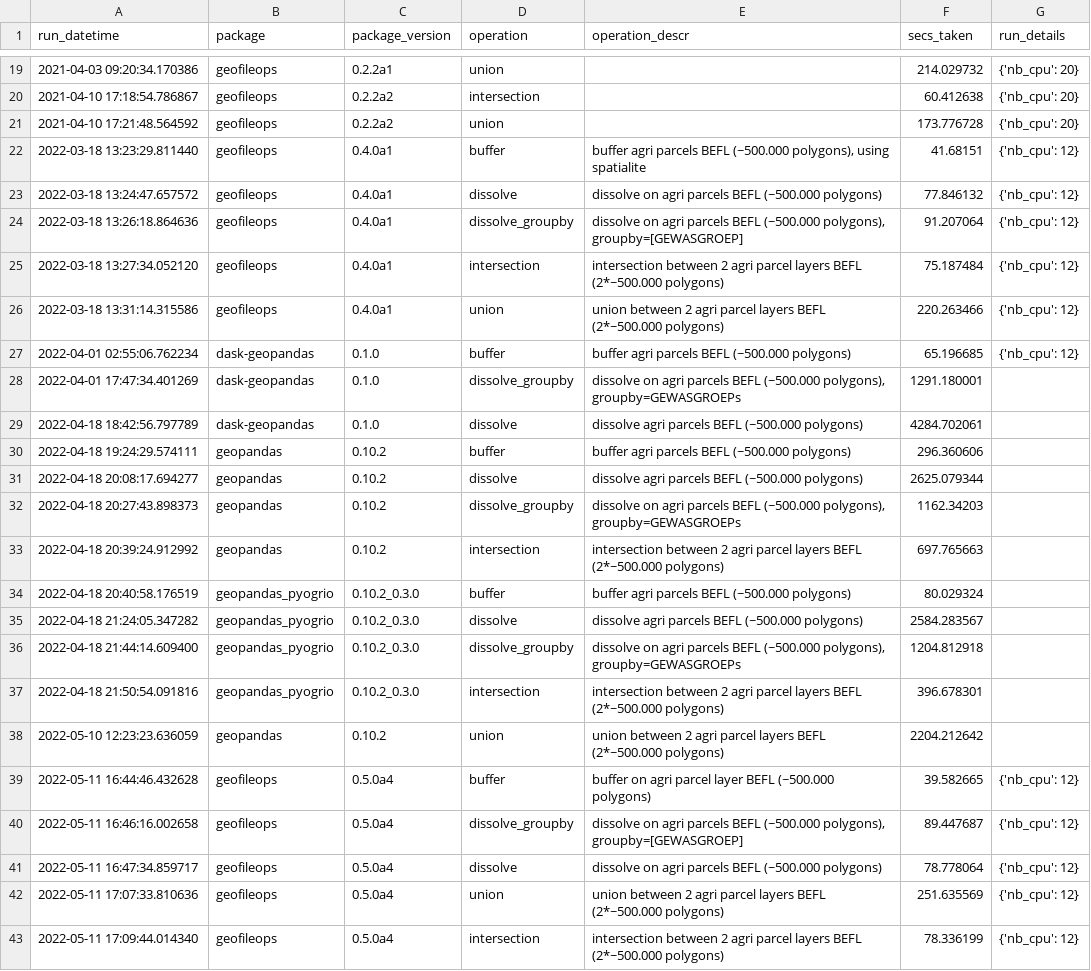
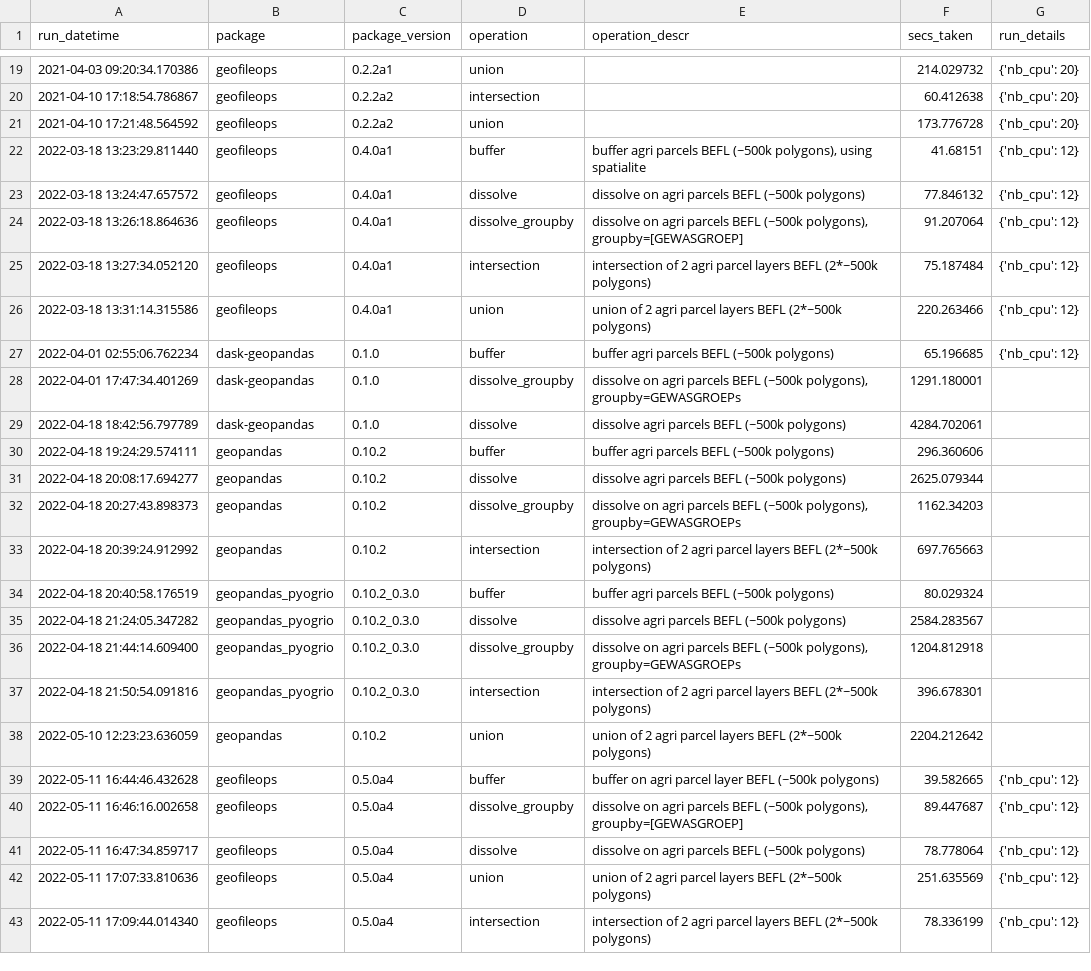
Before and after one commit to geofileops/geobenchmark, a CSV file: results/benchmark_results.csv, drawn as a sheet; only a part is shown, gaps mark what is left out; the diff names each change by its address in the sheet, - before the commit and + after, or states it on an @@ line.

```diff
--- a/results/benchmark_results.csv
+++ b/results/benchmark_results.csv
-E22 (operation_descr): …parcels BEFL (~500.000 polygons), using…
+E22 (operation_descr): …parcels BEFL (~500k polygons), using…
-E23 (operation_descr): …parcels BEFL (~500.000 polygons)
+E23 (operation_descr): …parcels BEFL (~500k polygons)
-E24 (operation_descr): …parcels BEFL (~500.000 polygons), groupby=[GEWASGROEP]
+E24 (operation_descr): …parcels BEFL (~500k polygons), groupby=[GEWASGROEP]
-E25 (operation_descr): intersection between 2 agri parcel layers BEFL (2*~500.000 polygons)
+E25 (operation_descr): intersection of 2 agri parcel layers BEFL (2*~500k polygons)
-E26 (operation_descr): union between 2 agri parcel layers BEFL (2*~500.000 polygons)
+E26 (operation_descr): union of 2 agri parcel layers BEFL (2*~500k polygons)
-E27 (operation_descr): buffer agri parcels BEFL (~500.000 polygons)
+E27 (operation_descr): buffer agri parcels BEFL (~500k polygons)
-E28 (operation_descr): …parcels BEFL (~500.000 polygons), groupby=GEWASGROEPs
+E28 (operation_descr): …parcels BEFL (~500k polygons), groupby=GEWASGROEPs
-E29 (operation_descr): dissolve agri parcels BEFL (~500.000 polygons)
+E29 (operation_descr): dissolve agri parcels BEFL (~500k polygons)
-E30 (operation_descr): buffer agri parcels BEFL (~500.000 polygons)
+E30 (operation_descr): buffer agri parcels BEFL (~500k polygons)
-E31 (operation_descr): dissolve agri parcels BEFL (~500.000 polygons)
+E31 (operation_descr): dissolve agri parcels BEFL (~500k polygons)
-E32 (operation_descr): …parcels BEFL (~500.000 polygons), groupby=GEWASGROEPs
+E32 (operation_descr): …parcels BEFL (~500k polygons), groupby=GEWASGROEPs
-E33 (operation_descr): intersection between 2 agri parcel layers BEFL (2*~500.000 polygons)
+E33 (operation_descr): intersection of 2 agri parcel layers BEFL (2*~500k polygons)
-E34 (operation_descr): buffer agri parcels BEFL (~500.000 polygons)
+E34 (operation_descr): buffer agri parcels BEFL (~500k polygons)
-E35 (operation_descr): dissolve agri parcels BEFL (~500.000 polygons)
+E35 (operation_descr): dissolve agri parcels BEFL (~500k polygons)
-E36 (operation_descr): …parcels BEFL (~500.000 polygons), groupby=GEWASGROEPs
+E36 (operation_descr): …parcels BEFL (~500k polygons), groupby=GEWASGROEPs
-E37 (operation_descr): intersection between 2 agri parcel layers BEFL (2*~500.000 polygons)
+E37 (operation_descr): intersection of 2 agri parcel layers BEFL (2*~500k polygons)
-E38 (operation_descr): union between 2 agri parcel layers BEFL (2*~500.000 polygons)
+E38 (operation_descr): union of 2 agri parcel layers BEFL (2*~500k polygons)
-E39 (operation_descr): …layer BEFL (~500.000 polygons)
+E39 (operation_descr): …layer BEFL (~500k polygons)
-E40 (operation_descr): …parcels BEFL (~500.000 polygons), groupby=[GEWASGROEP]
+E40 (operation_descr): …parcels BEFL (~500k polygons), groupby=[GEWASGROEP]
-E41 (operation_descr): …parcels BEFL (~500.000 polygons)
+E41 (operation_descr): …parcels BEFL (~500k polygons)
-E42 (operation_descr): union between 2 agri parcel layers BEFL (2*~500.000 polygons)
+E42 (operation_descr): union of 2 agri parcel layers BEFL (2*~500k polygons)
-E43 (operation_descr): intersection between 2 agri parcel layers BEFL (2*~500.000 polygons)
+E43 (operation_descr): intersection of 2 agri parcel layers BEFL (2*~500k polygons)
```
Also changed, not shown: results_IO/benchmark_results.csv, 17 other files.
